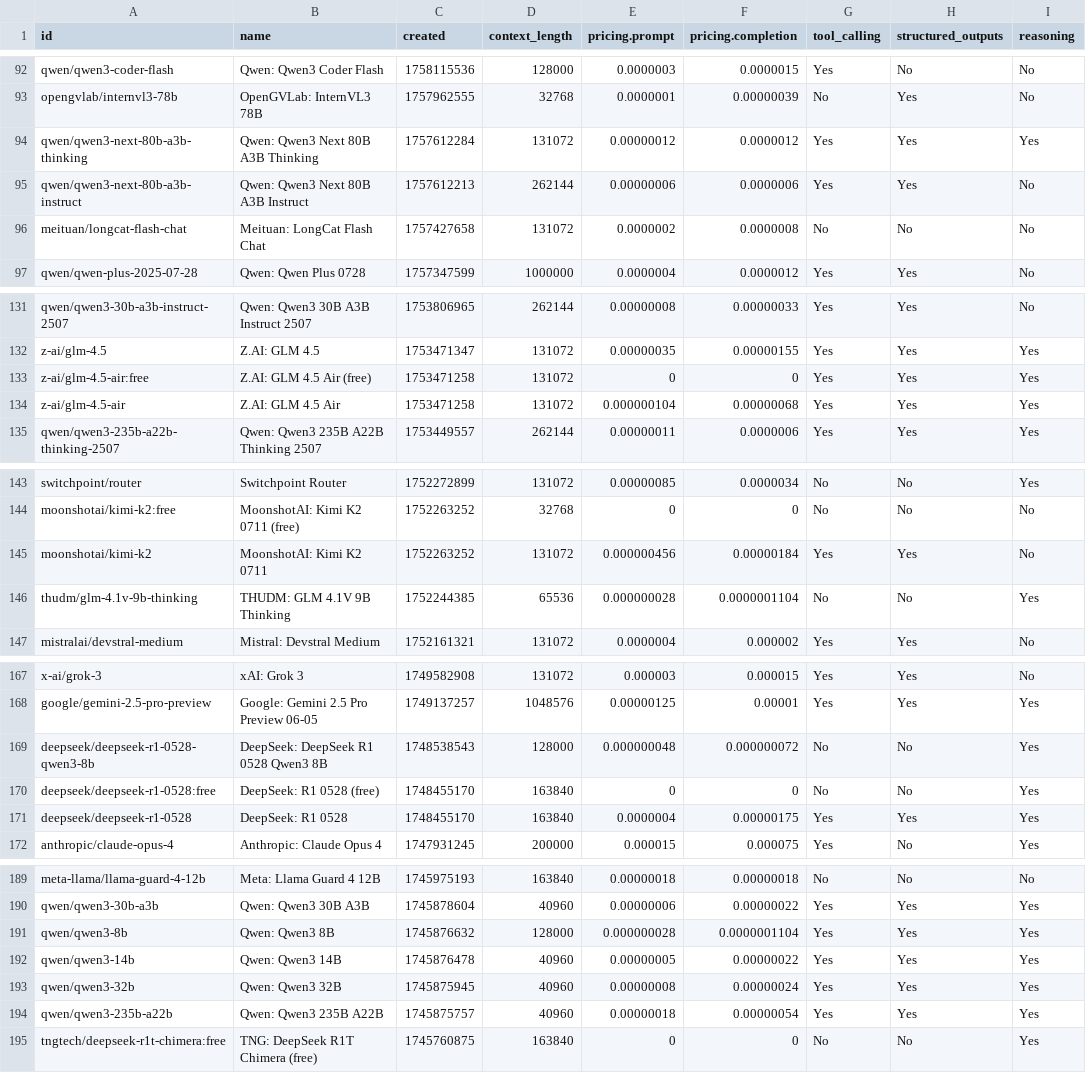
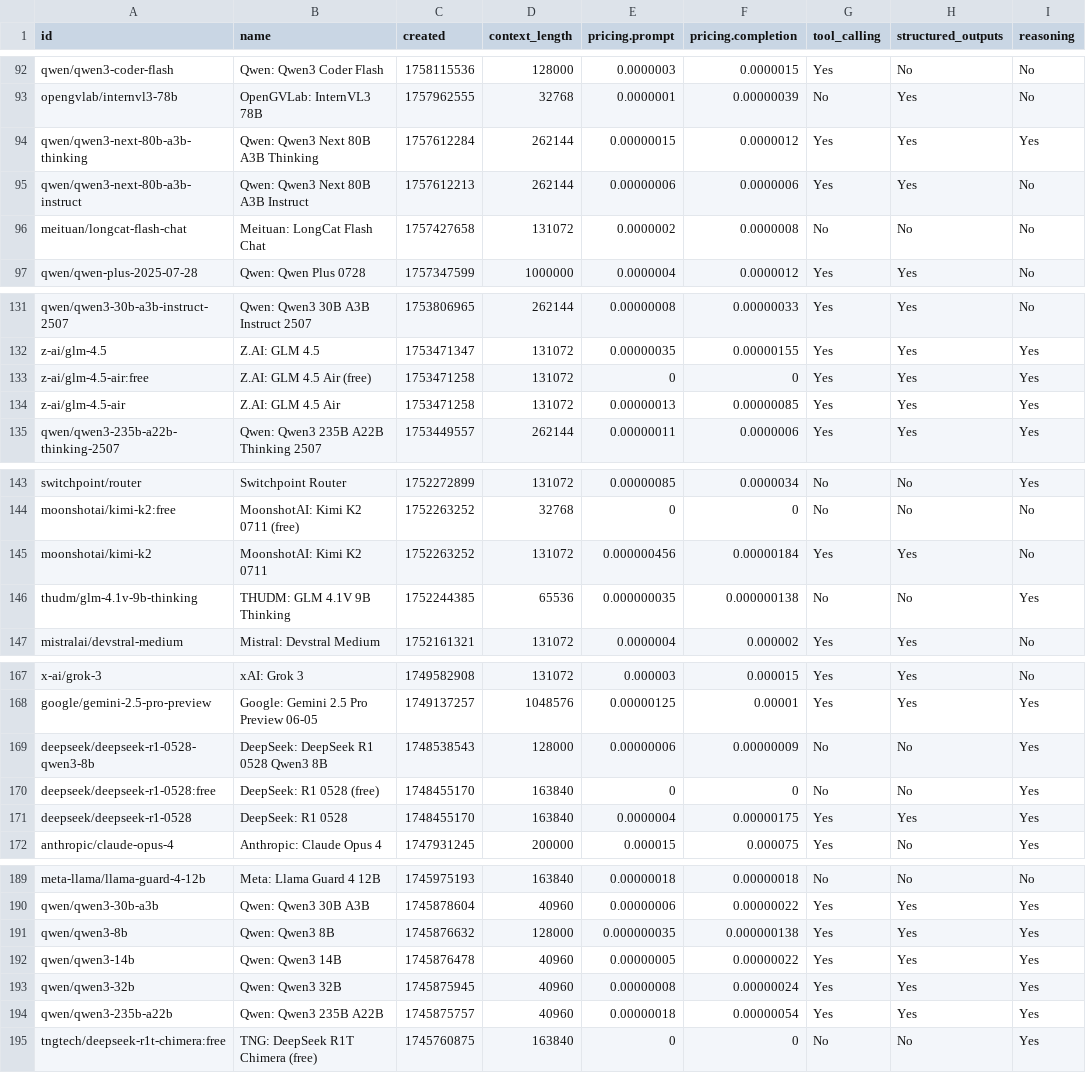
Before and after one commit to Bin181an/Bin181an.github.io, a CSV file: data/output.csv, drawn as a sheet; only a part is shown, gaps mark what is left out; the diff covers the shown part only; the diff names each change by its address in the sheet, - before the commit and + after, or states it on an @@ line.

```diff
--- a/data/output.csv
+++ b/data/output.csv
-D94 (context_length): 131072
+D94 (context_length): 262144
-E94 (pricing.prompt): 0.00000012
+E94 (pricing.prompt): 0.00000015
-E134 (pricing.prompt): 0.000000104
+E134 (pricing.prompt): 0.00000013
-F134 (pricing.completion): 0.00000068
+F134 (pricing.completion): 0.00000085
-E146 (pricing.prompt): 0.000000028
+E146 (pricing.prompt): 0.000000035
-F146 (pricing.completion): 0.0000001104
+F146 (pricing.completion): 0.000000138
-E169 (pricing.prompt): 0.000000048
+E169 (pricing.prompt): 0.00000006
-F169 (pricing.completion): 0.000000072
+F169 (pricing.completion): 0.00000009
-E191 (pricing.prompt): 0.000000028
+E191 (pricing.prompt): 0.000000035
-F191 (pricing.completion): 0.0000001104
+F191 (pricing.completion): 0.000000138
```
Also changed, not shown: 21 edited cells elsewhere in this file, 2 other files.
